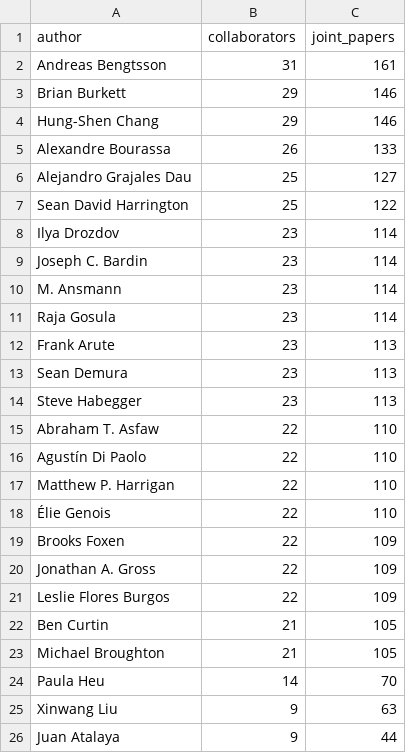
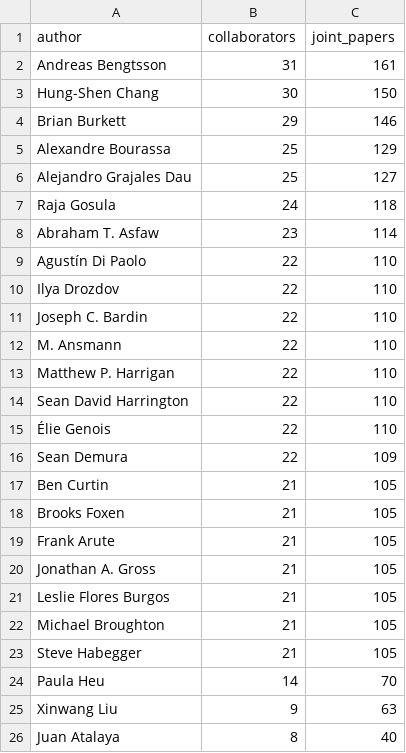
Before and after one commit to muhammad-talha04/scholarly-pattern-explorer, a CSV file: docs/data/top_collaborators.csv, drawn as a sheet.

```diff
--- a/docs/data/top_collaborators.csv
+++ b/docs/data/top_collaborators.csv
@@ -2,25 +2,25 @@ author,collaborators,joint_papers
 Andreas Bengtsson,31,161
+Hung-Shen Chang,30,150
 Brian Burkett,29,146
-Hung-Shen Chang,29,146
-Alexandre Bourassa,26,133
+Alexandre Bourassa,25,129
 Alejandro Grajales Dau,25,127
-Sean David Harrington,25,122
-Ilya Drozdov,23,114
-Joseph C. Bardin,23,114
-M. Ansmann,23,114
-Raja Gosula,23,114
-Frank Arute,23,113
-Sean Demura,23,113
-Steve Habegger,23,113
-Abraham T. Asfaw,22,110
+Raja Gosula,24,118
+Abraham T. Asfaw,23,114
 Agustín Di Paolo,22,110
+Ilya Drozdov,22,110
+Joseph C. Bardin,22,110
+M. Ansmann,22,110
 Matthew P. Harrigan,22,110
+Sean David Harrington,22,110
 Élie Genois,22,110
-Brooks Foxen,22,109
-Jonathan A. Gross,22,109
-Leslie Flores Burgos,22,109
+Sean Demura,22,109
 Ben Curtin,21,105
+Brooks Foxen,21,105
+Frank Arute,21,105
+Jonathan A. Gross,21,105
+Leslie Flores Burgos,21,105
 Michael Broughton,21,105
+Steve Habegger,21,105
 Paula Heu,14,70
 Xinwang Liu,9,63
-Juan Atalaya,9,44
+Juan Atalaya,8,40
```
Also changed, not shown: docs/data/declining_patterns.csv, docs/data/emerging_patterns.csv, 6 other files.
